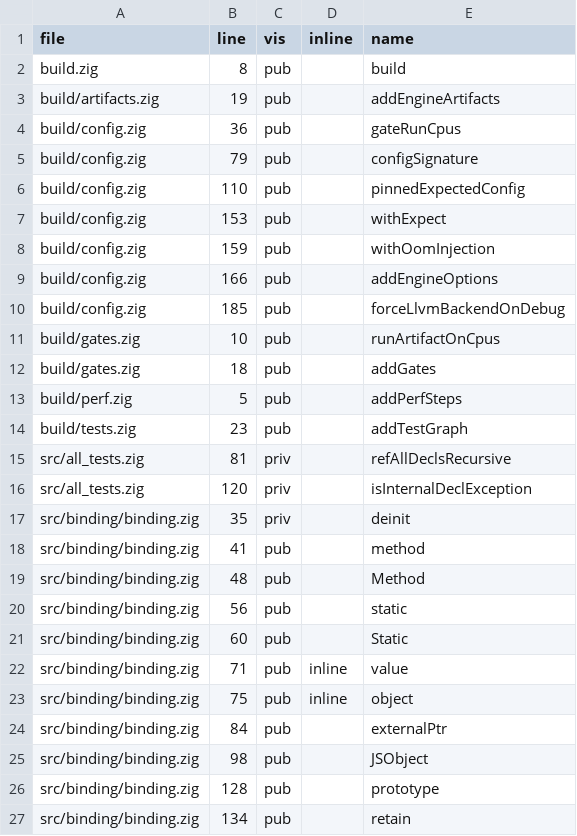
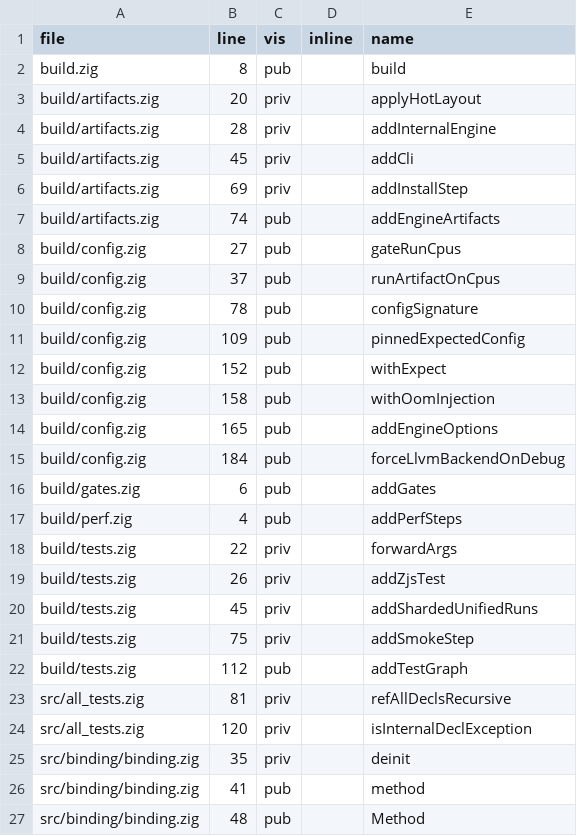
Before and after one commit to aneryu/zjs, a TSV file: docs/code-walkthrough/_inventory.tsv, drawn as a sheet; only a part is shown; the shorter side is filled out with more unchanged rows.

Commit message:
Refactor build configuration and remove deprecated fields
- Removed `settings` and `expect_config` from the `Ctx` struct in `config.zig` to streamline the build context.
- Updated `build.zig` and `artifacts.zig` to reflect these changes, ensuring that only necessary fields are retained for engine artifacts.
- Adjusted related functions to maintain compatibility with the new configuration structure.
- Enhanced documentation to clarify the changes in the build process and configuration expectations.

```diff
--- a/docs/code-walkthrough/_inventory.tsv
+++ b/docs/code-walkthrough/_inventory.tsv
@@ -2,14 +2,22 @@ file	line	vis	inline	name
 build.zig	8	pub		build
-build/artifacts.zig	19	pub		addEngineArtifacts
-build/config.zig	36	pub		gateRunCpus
-build/config.zig	79	pub		configSignature
-build/config.zig	110	pub		pinnedExpectedConfig
-build/config.zig	153	pub		withExpect
-build/config.zig	159	pub		withOomInjection
-build/config.zig	166	pub		addEngineOptions
-build/config.zig	185	pub		forceLlvmBackendOnDebug
-build/gates.zig	10	pub		runArtifactOnCpus
-build/gates.zig	18	pub		addGates
-build/perf.zig	5	pub		addPerfSteps
-build/tests.zig	23	pub		addTestGraph
+build/artifacts.zig	20	priv		applyHotLayout
+build/artifacts.zig	28	priv		addInternalEngine
+build/artifacts.zig	45	priv		addCli
+build/artifacts.zig	69	priv		addInstallStep
+build/artifacts.zig	74	pub		addEngineArtifacts
+build/config.zig	27	pub		gateRunCpus
+build/config.zig	37	pub		runArtifactOnCpus
+build/config.zig	78	pub		configSignature
+build/config.zig	109	pub		pinnedExpectedConfig
+build/config.zig	152	pub		withExpect
+build/config.zig	158	pub		withOomInjection
+build/config.zig	165	pub		addEngineOptions
+build/config.zig	184	pub		forceLlvmBackendOnDebug
+build/gates.zig	6	pub		addGates
+build/perf.zig	4	pub		addPerfSteps
+build/tests.zig	22	priv		forwardArgs
+build/tests.zig	26	priv		addZjsTest
+build/tests.zig	45	priv		addShardedUnifiedRuns
+build/tests.zig	75	priv		addSmokeStep
+build/tests.zig	112	pub		addTestGraph
 src/all_tests.zig	81	priv		refAllDeclsRecursive
```
Also changed, not shown: 22 other files.
